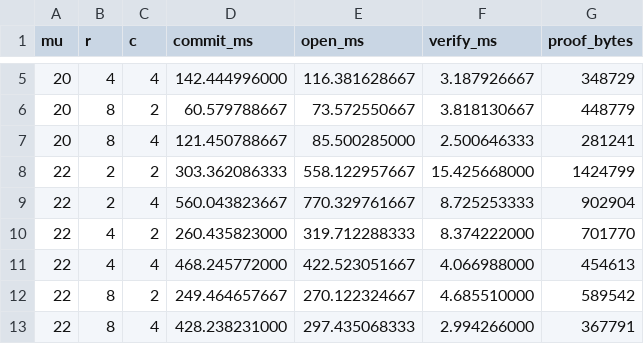
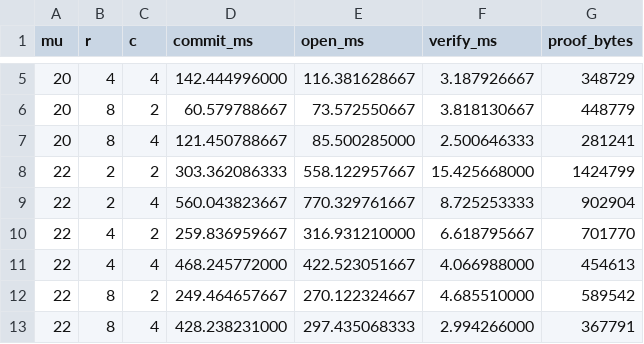
Before and after one commit to jjllzhang/HyperFold, a CSV file: results/m127-qa.csv, drawn as a sheet; only a part is shown, gaps mark what is left out.

```diff
--- a/results/m127-qa.csv
+++ b/results/m127-qa.csv
@@ -9,3 +9,3 @@ mu,r,c,commit_ms,open_ms,verify_ms,proof_bytes
 22,2,4,560.043823667,770.329761667,8.725253333,902904
-22,4,2,260.435823000,319.712288333,8.374222000,701770
+22,4,2,259.836959667,316.931210000,6.618795667,701770
 22,4,4,468.245772000,422.523051667,4.066988000,454613
```
Also changed, not shown: 3 other files.
